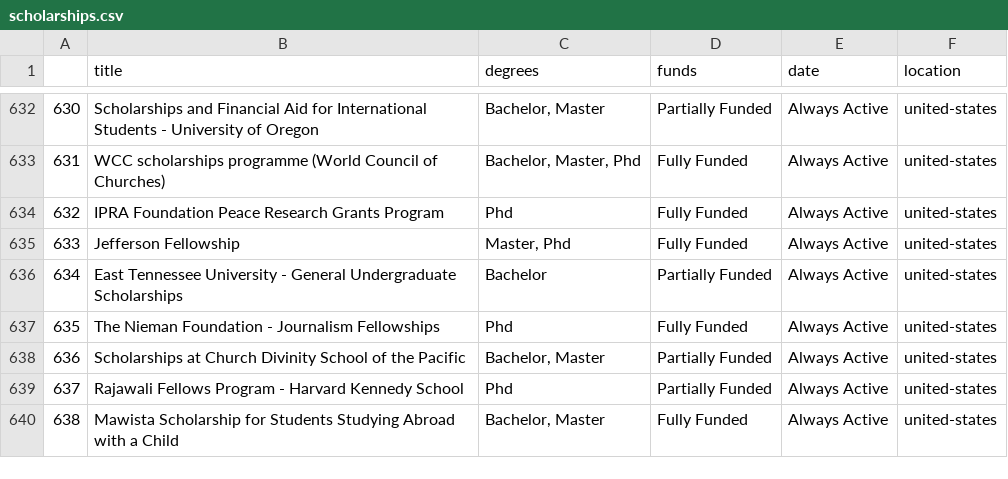
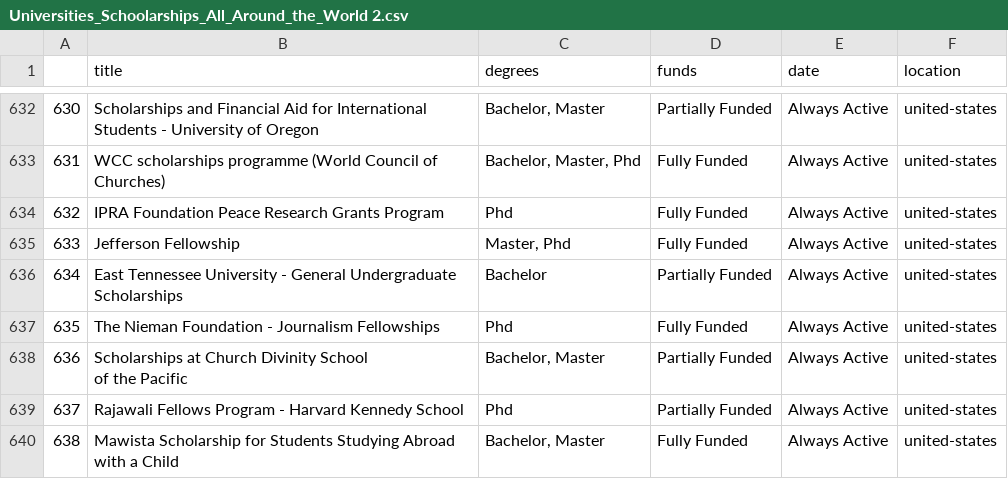
Before and after one commit to petra-Nam/education, a CSV file: Universities_Schoolarships_All_Around_the_World 2.csv (was scholarships.csv), drawn as a sheet; only a part is shown, gaps mark what is left out; the diff names each change by its address in the sheet, - before the commit and + after, or states it on an @@ line.

```diff
--- a/scholarships.csv
+++ b/Universities_Schoolarships_All_Around_the_World 2.csv
-B638 (title): …the Pacific
+B638 (title): …the Pacific
```
Also changed, not shown: 16 other files.
